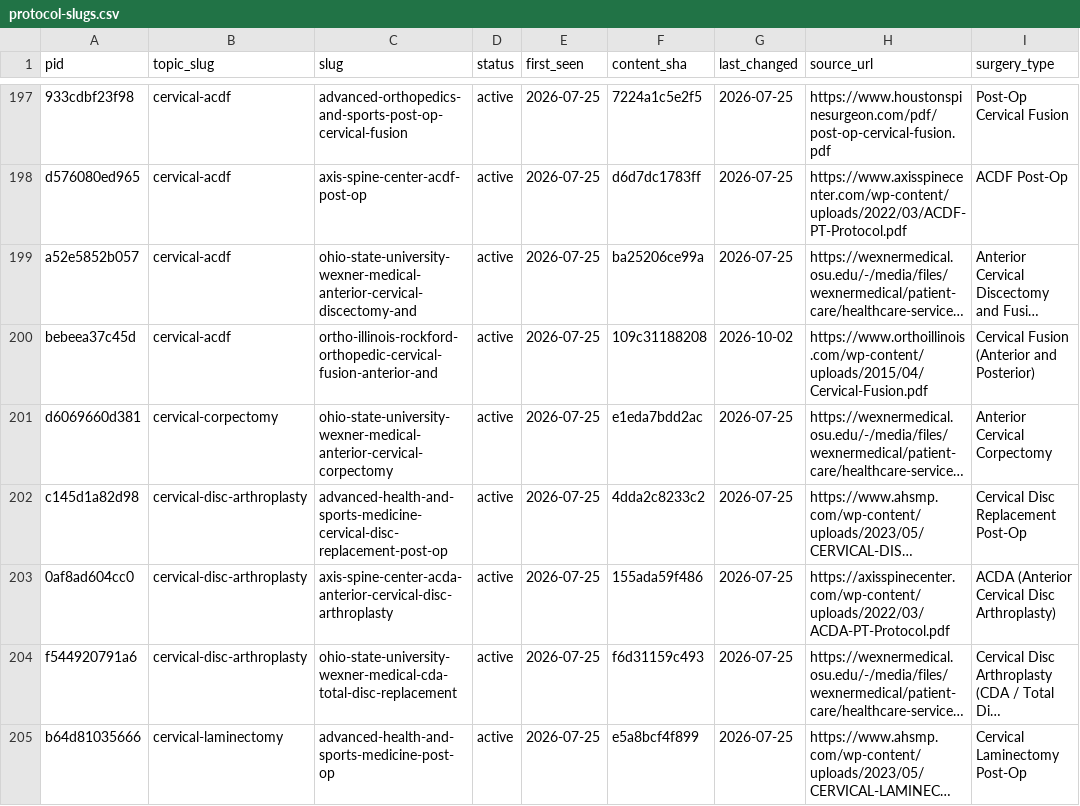
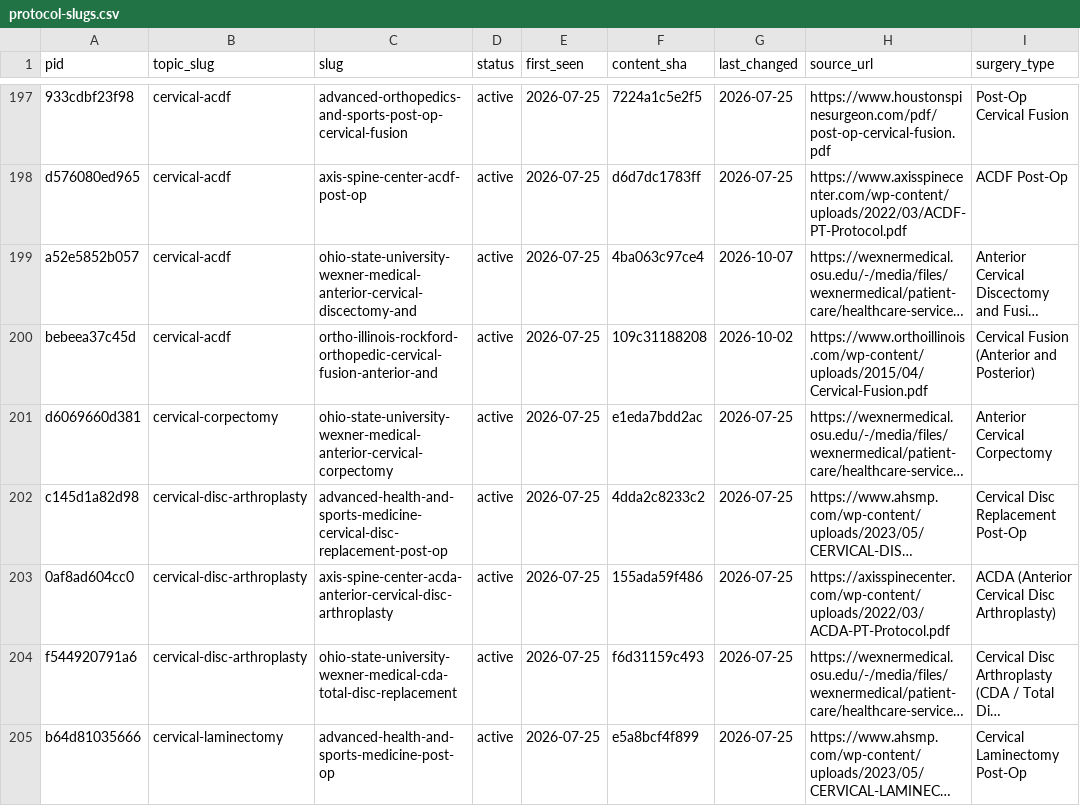
Before and after one commit to dominickmacksoud-lgtm/rehab-protocols, a CSV file: protocol-slugs.csv, drawn as a sheet; only a part is shown, gaps mark what is left out; long unchanged cells end in …; the diff names each change by its address in the sheet, - before the commit and + after, or states it on an @@ line.

```diff
--- a/protocol-slugs.csv
+++ b/protocol-slugs.csv
-F199 (content_sha): ba25206ce99a
+F199 (content_sha): 4ba063c97ce4
-G199 (last_changed): 2026-07-25
+G199 (last_changed): 2026-10-07
```
Also changed, not shown: 6 other files.
